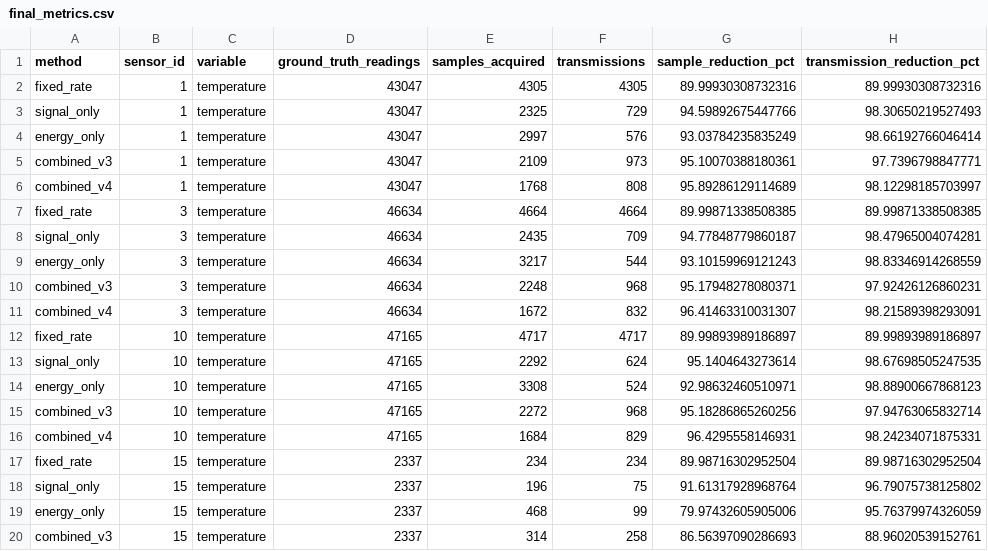
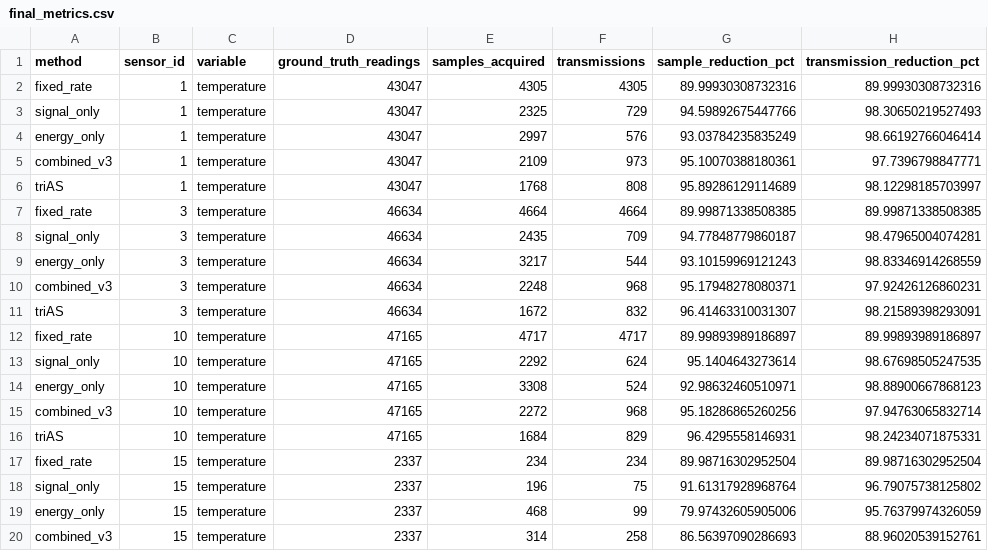
Before and after one commit to AadishJ/IOT, a CSV file: intel_lab_benchmark/results/final_metrics.csv, drawn as a sheet; only a part is shown; the diff covers the shown part only; the diff names each change by its address in the sheet, - before the commit and + after, or states it on an @@ line.

```diff
--- a/intel_lab_benchmark/results/final_metrics.csv
+++ b/intel_lab_benchmark/results/final_metrics.csv
-A6 (method): combined_v4
+A6 (method): triAS
-A11 (method): combined_v4
+A11 (method): triAS
-A16 (method): combined_v4
+A16 (method): triAS
```
Also changed, not shown: 9 edited cells elsewhere in this file, hil_solar_node/hil_results/results_all.csv, hil_solar_node/hil_results/summary_mean_std.csv, 24 other files.
